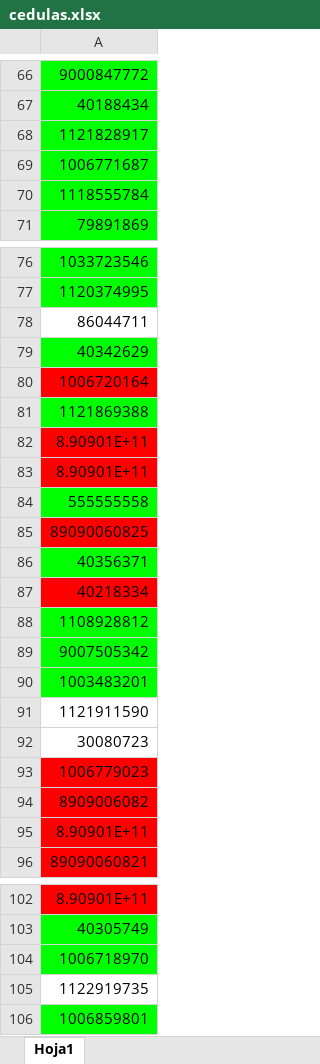
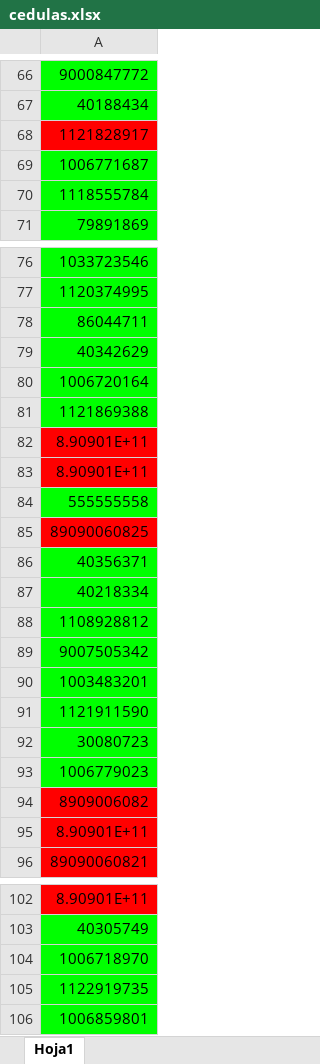
Before and after one commit to codesarpa/ContratosSuperflex, an Excel workbook: cedulas.xlsx, sheet Hoja1, drawn as a sheet; only a part is shown, gaps mark what is left out; values as stored, in another font and other column widths than the file's, no borders; the diff covers the shown part only; the diff names each change by its address in the sheet, - before the commit and + after, or states it on an @@ line.

```diff
--- a/cedulas.xlsx (sheet Hoja1)
+++ b/cedulas.xlsx (sheet Hoja1)
-A68 fill: #00FF00
+A68 fill: #FF0000
-A78 fill: none
+A78 fill: #00FF00
-A80 fill: #FF0000
+A80 fill: #00FF00
-A87 fill: #FF0000
+A87 fill: #00FF00
-A91:A92 fill: none
+A91:A92 fill: #00FF00
-A93 fill: #FF0000
+A93 fill: #00FF00
-A105 fill: none
+A105 fill: #00FF00
```
Also changed, not shown: cell formats elsewhere in this sheet, 2 other files.
